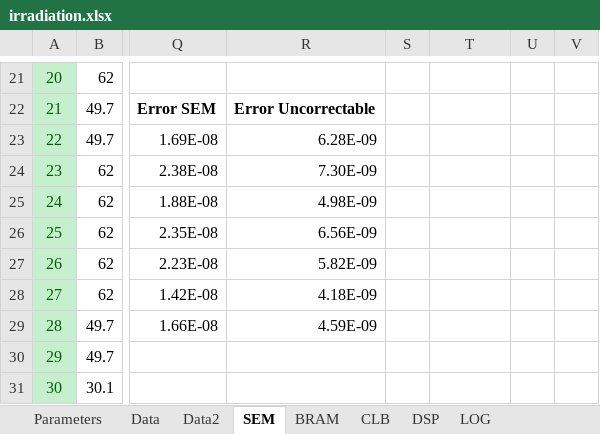
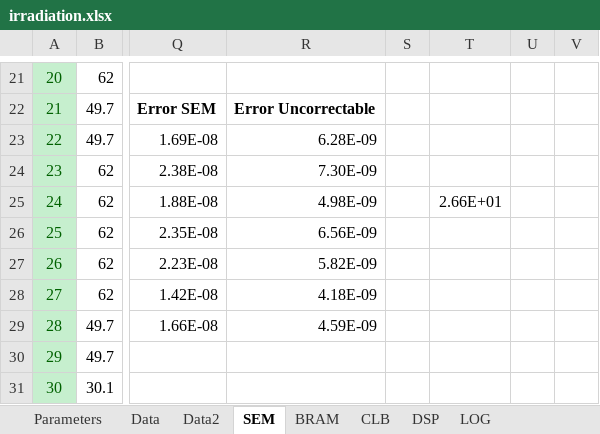
Before and after one commit to hdelanno/thesis, an Excel workbook: tools/irradiation.xlsx, sheet SEM, drawn as a sheet; only a part is shown, gaps mark what is left out; values as stored, in another font and other column widths than the file's, no borders; charts and pictures not drawn; the diff names each change by its address in the sheet, - before the commit and + after, or states it on an @@ line.

```diff
--- a/tools/irradiation.xlsx (sheet SEM)
+++ b/tools/irradiation.xlsx (sheet SEM)
-T25: (empty)
+T25: 2.66E+01
```
Also changed, not shown: charts or pictures, 1 other file.
